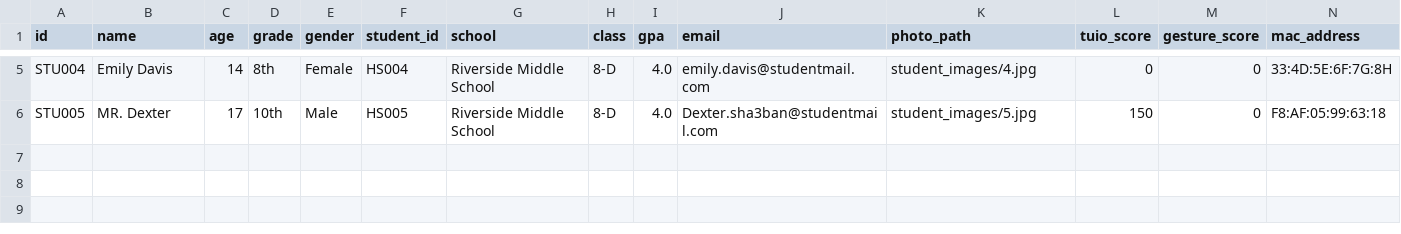
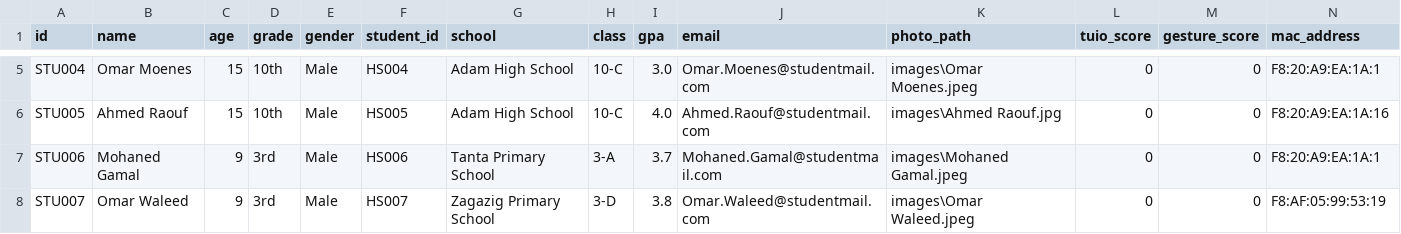
Before and after one commit to omarwaleed523/HCI_project, a CSV file: students data.csv, drawn as a sheet; only a part is shown, gaps mark what is left out; the diff covers the shown part only; the diff names each change by its address in the sheet, - before the commit and + after, or states it on an @@ line.

```diff
--- a/students data.csv
+++ b/students data.csv
-B5 (name): Emily Davis
+B5 (name): Omar Moenes
-C5 (age): 14
+C5 (age): 15
-D5 (grade): 8th
+D5 (grade): 10th
-E5 (gender): Female
+E5 (gender): Male
-G5:G6 (school): Riverside Middle School
+G5:G6 (school): Adam High School
-H5:H6 (class): 8-D
+H5:H6 (class): 10-C
-I5 (gpa): 4.0
+I5 (gpa): 3.0
-J5 (email): emily.davis@studentmail.com
+J5 (email): Omar.Moenes@studentmail.com
-K5 (photo_path): student_images/4.jpg
+K5 (photo_path): images\Omar Moenes.jpeg
-N5 (mac_address): 33:4D:5E:6F:7G:8H
+N5 (mac_address): F8:20:A9:EA:1A:1
-B6 (name): MR. Dexter
+B6 (name): Ahmed Raouf
-C6 (age): 17
+C6 (age): 15
-J6 (email): Dexter.sha3ban@studentmail.com
+J6 (email): Ahmed.Raouf@studentmail.com
-K6 (photo_path): student_images/5.jpg
+K6 (photo_path): images\Ahmed Raouf.jpg
-L6 (tuio_score): 150
+L6 (tuio_score): 0
-N6 (mac_address): F8:AF:05:99:63:18
+N6 (mac_address): F8:20:A9:EA:1A:16
+row 7: STU006 | Mohaned Gamal | 9 | 3rd | Male | HS006 | Tanta Primary School | 3-A | 3.7 | Mohaned.Gamal@studentmail.com | images\Mohaned Gamal.jpeg | 0 | 0 | F8:20:A9:EA:1A:1
+row 8: STU007 | Omar Waleed | 9 | 3rd | Male | HS007 | Zagazig Primary School | 3-D | 3.8 | Omar.Waleed@studentmail.com | images\Omar Waleed.jpeg | 0 | 0 | F8:AF:05:99:53:19
```
Also changed, not shown: 23 edited cells elsewhere in this file, 44 other files.
